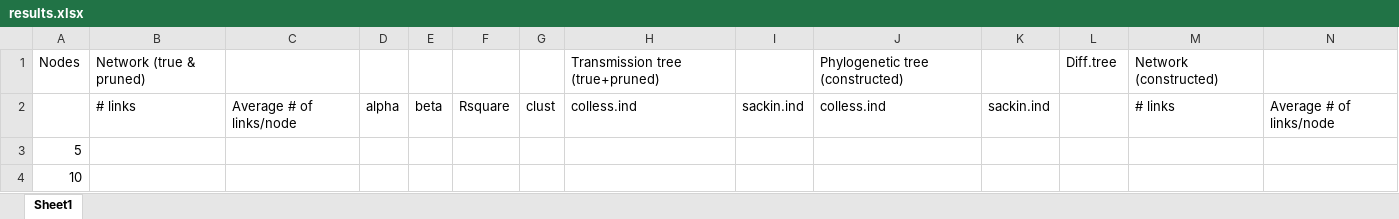
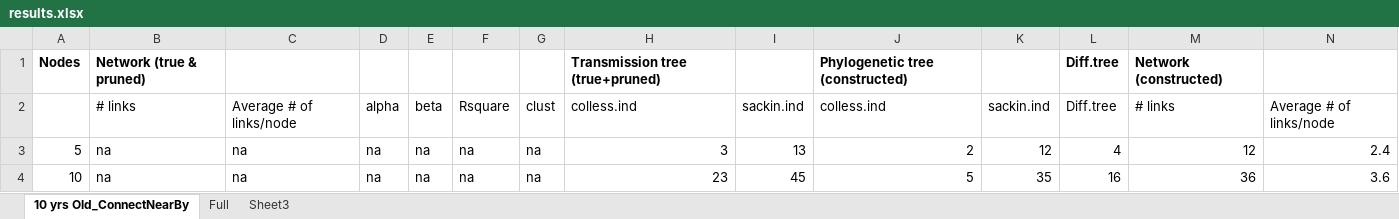
Before and after one commit to wdelva/RSimpactHelp, an Excel workbook: R/Projects_2017/Portugal_David/results.xlsx, sheet 10 yrs Old_ConnectNearBy, drawn as a sheet; only a part is shown; values as stored, in another font and other column widths than the file's, no borders; the diff covers the shown part only; the diff names each change by its address in the sheet, - before the commit and + after, or states it on an @@ line.

```diff
--- a/R/Projects_2017/Portugal_David/results.xlsx (sheet 10 yrs Old_ConnectNearBy)
+++ b/R/Projects_2017/Portugal_David/results.xlsx (sheet 10 yrs Old_ConnectNearBy)
-sheet tab: Sheet1
+sheet tab: 10 yrs Old_ConnectNearBy
+sheet tab: Full
+sheet tab: Sheet3
-A1:B1 bold: off
+A1:B1 bold: on
-H1 bold: off
+H1 bold: on
-J1 bold: off
+J1 bold: on
-L1:M1 bold: off
+L1:M1 bold: on
-L2: (empty)
+L2: Diff.tree
-B3:B4: (empty)
+B3:B4: na
-C3:C4: (empty)
+C3:C4: na
-D3:D4: (empty)
+D3:D4: na
-E3:E4: (empty)
+E3:E4: na
-F3:F4: (empty)
+F3:F4: na
-G3:G4: (empty)
+G3:G4: na
-H3: (empty)
+H3: 3
-I3: (empty)
+I3: 13
-J3: (empty)
+J3: 2
-K3: (empty)
+K3: 12
-L3: (empty)
+L3: 4
-M3: (empty)
+M3: 12
-N3: (empty)
+N3: 2.4
-H4: (empty)
+H4: 23
-I4: (empty)
+I4: 45
-J4: (empty)
+J4: 5
-K4: (empty)
+K4: 35
-L4: (empty)
+L4: 16
-M4: (empty)
+M4: 36
-N4: (empty)
+N4: 3.6
```
Also changed, not shown: 228 edited cells and cell formats elsewhere in this sheet, 1 other file.
